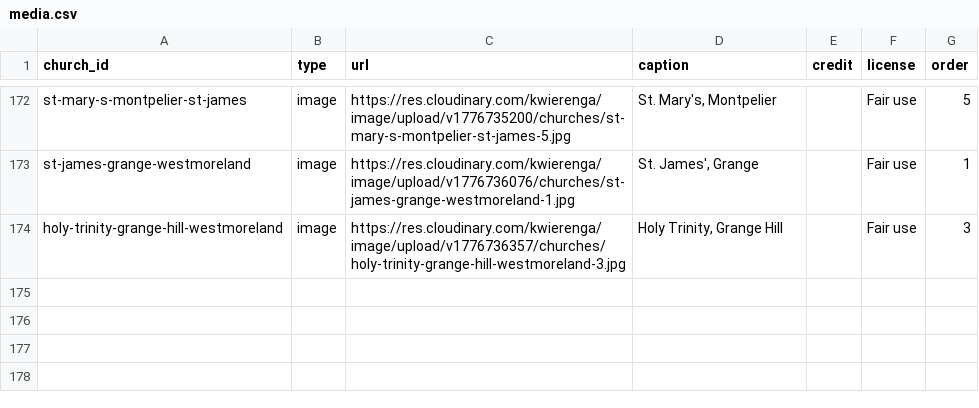
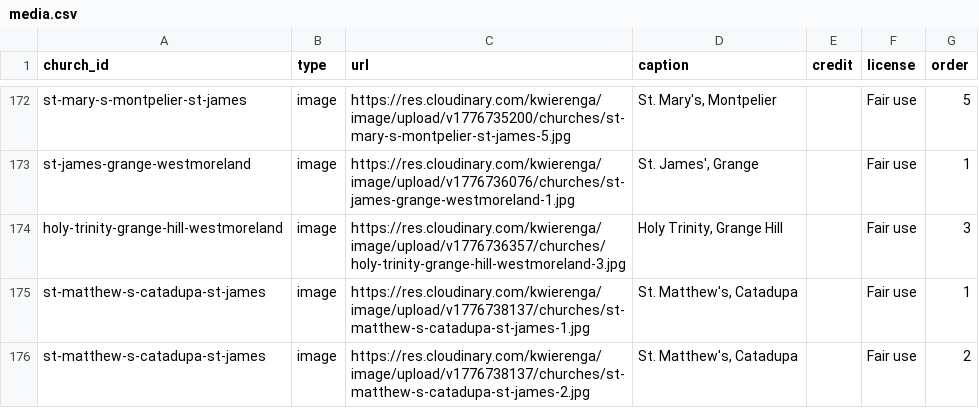
Before and after one commit to kwierenga/Anglican-Churches-in-Jamaica, a CSV file: data/media.csv, drawn as a sheet; only a part is shown, gaps mark what is left out; the diff names each change by its address in the sheet, - before the commit and + after, or states it on an @@ line.

```diff
--- a/data/media.csv
+++ b/data/media.csv
+row 175: st-matthew-s-catadupa-st-james | image | https://res.cloudinary.com/kwierenga/image/upload/v1776738137/churches/st-matthew-s-catadupa-st-james-1.jpg | St. Matthew's, Catadupa |  | Fair use | 1
+row 176: st-matthew-s-catadupa-st-james | image | https://res.cloudinary.com/kwierenga/image/upload/v1776738137/churches/st-matthew-s-catadupa-st-james-2.jpg | St. Matthew's, Catadupa |  | Fair use | 2
```
Also changed, not shown: data/churches.csv, 3 other files.
